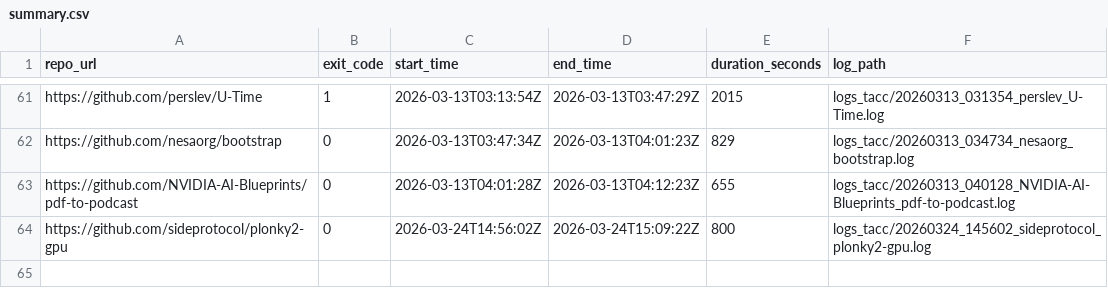
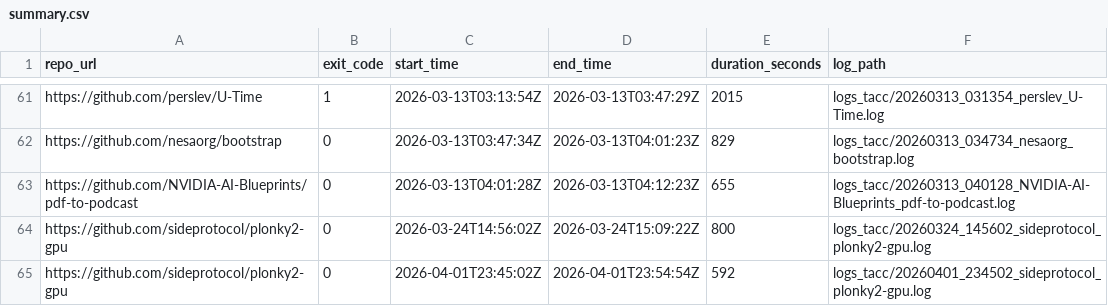
Before and after one commit to EaminC/EnvAgent-plus, a CSV file: logs_tacc/summary.csv, drawn as a sheet; only a part is shown, gaps mark what is left out.

```diff
--- a/logs_tacc/summary.csv
+++ b/logs_tacc/summary.csv
@@ -64 +64,2 @@ https://github.com/NVIDIA-AI-Blueprints/pdf-to-podcast,0,2026-03-13T04:01:28Z,20
 https://github.com/sideprotocol/plonky2-gpu,0,2026-03-24T14:56:02Z,2026-03-24T15:09:22Z,800,logs_tacc/20260324_145602_sideprotocol_plonky2-gpu.log
+https://github.com/sideprotocol/plonky2-gpu,0,2026-04-01T23:45:02Z,2026-04-01T23:54:54Z,592,logs_tacc/20260401_234502_sideprotocol_plonky2-gpu.log
```
Also changed, not shown: 24 other files.
